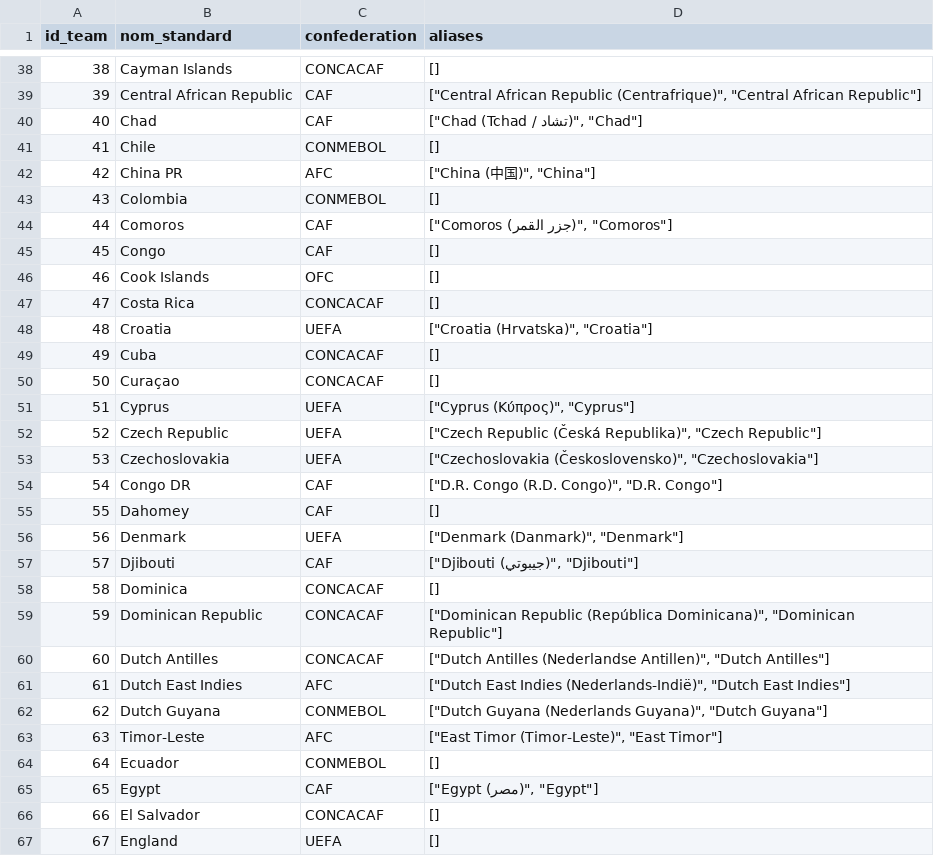
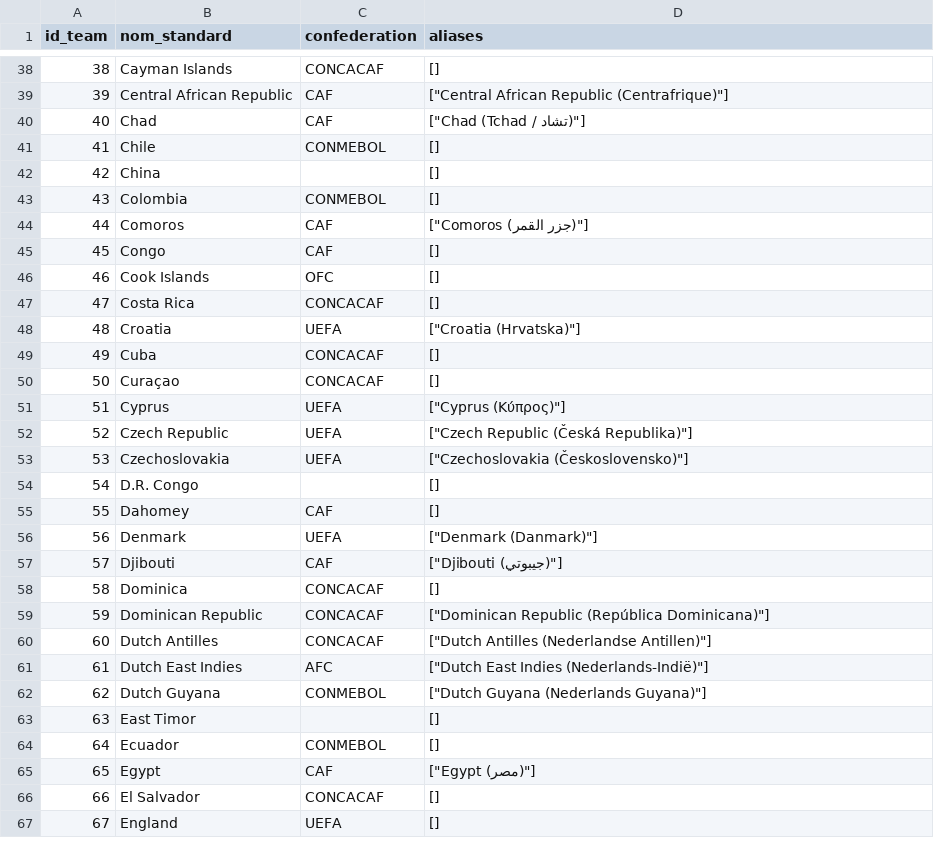
Before and after one commit to Simplon-DE-P1-2025/Brief-2-ETL-donnees-footballistiques-Short-Kings, a CSV file: data/processed/teams_traitees.csv, drawn as a sheet; only a part is shown, gaps mark what is left out; the diff covers the shown part only.

```diff
--- a/data/processed/teams_traitees.csv
+++ b/data/processed/teams_traitees.csv
@@ -38,8 +38,8 @@ id_team,nom_standard,confederation,aliases
 38,Cayman Islands,CONCACAF,[]
-39,Central African Republic,CAF,"[""Central African Republic (Centrafrique)"", ""Central African Republic""]"
-40,Chad,CAF,"[""Chad (Tchad / تشاد)"", ""Chad""]"
+39,Central African Republic,CAF,"[""Central African Republic (Centrafrique)""]"
+40,Chad,CAF,"[""Chad (Tchad / تشاد)""]"
 41,Chile,CONMEBOL,[]
-42,China PR,AFC,"[""China (中国)"", ""China""]"
+42,China,,[]
 43,Colombia,CONMEBOL,[]
-44,Comoros,CAF,"[""Comoros (جزر القمر)"", ""Comoros""]"
+44,Comoros,CAF,"[""Comoros (جزر القمر)""]"
 45,Congo,CAF,[]
@@ -47,20 +47,20 @@ id_team,nom_standard,confederation,aliases
 47,Costa Rica,CONCACAF,[]
-48,Croatia,UEFA,"[""Croatia (Hrvatska)"", ""Croatia""]"
+48,Croatia,UEFA,"[""Croatia (Hrvatska)""]"
 49,Cuba,CONCACAF,[]
 50,Curaçao,CONCACAF,[]
-51,Cyprus,UEFA,"[""Cyprus (Κύπρος)"", ""Cyprus""]"
-52,Czech Republic,UEFA,"[""Czech Republic (Česká Republika)"", ""Czech Republic""]"
-53,Czechoslovakia,UEFA,"[""Czechoslovakia (Československo)"", ""Czechoslovakia""]"
-54,Congo DR,CAF,"[""D.R. Congo (R.D. Congo)"", ""D.R. Congo""]"
+51,Cyprus,UEFA,"[""Cyprus (Κύπρος)""]"
+52,Czech Republic,UEFA,"[""Czech Republic (Česká Republika)""]"
+53,Czechoslovakia,UEFA,"[""Czechoslovakia (Československo)""]"
+54,D.R. Congo,,[]
 55,Dahomey,CAF,[]
-56,Denmark,UEFA,"[""Denmark (Danmark)"", ""Denmark""]"
-57,Djibouti,CAF,"[""Djibouti (جيبوتي)"", ""Djibouti""]"
+56,Denmark,UEFA,"[""Denmark (Danmark)""]"
+57,Djibouti,CAF,"[""Djibouti (جيبوتي)""]"
 58,Dominica,CONCACAF,[]
-59,Dominican Republic,CONCACAF,"[""Dominican Republic (República Dominicana)"", ""Dominican Republic""]"
-60,Dutch Antilles,CONCACAF,"[""Dutch Antilles (Nederlandse Antillen)"", ""Dutch Antilles""]"
-61,Dutch East Indies,AFC,"[""Dutch East Indies (Nederlands-Indië)"", ""Dutch East Indies""]"
-62,Dutch Guyana,CONMEBOL,"[""Dutch Guyana (Nederlands Guyana)"", ""Dutch Guyana""]"
-63,Timor-Leste,AFC,"[""East Timor (Timor-Leste)"", ""East Timor""]"
+59,Dominican Republic,CONCACAF,"[""Dominican Republic (República Dominicana)""]"
+60,Dutch Antilles,CONCACAF,"[""Dutch Antilles (Nederlandse Antillen)""]"
+61,Dutch East Indies,AFC,"[""Dutch East Indies (Nederlands-Indië)""]"
+62,Dutch Guyana,CONMEBOL,"[""Dutch Guyana (Nederlands Guyana)""]"
+63,East Timor,,[]
 64,Ecuador,CONMEBOL,[]
-65,Egypt,CAF,"[""Egypt (مصر)"", ""Egypt""]"
+65,Egypt,CAF,"[""Egypt (مصر)""]"
 66,El Salvador,CONCACAF,[]
```
Also changed, not shown: 143 edited cells elsewhere in this file, data/processed/matches.csv, 22 other files.
